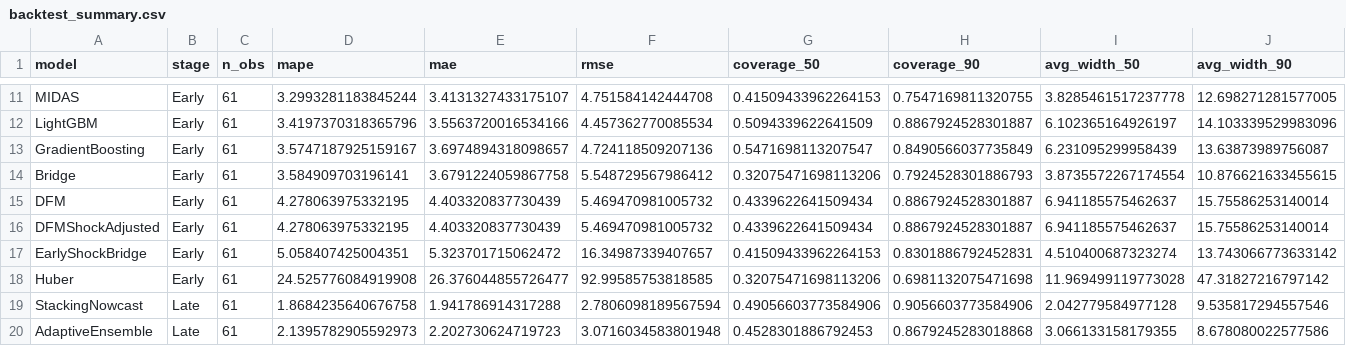
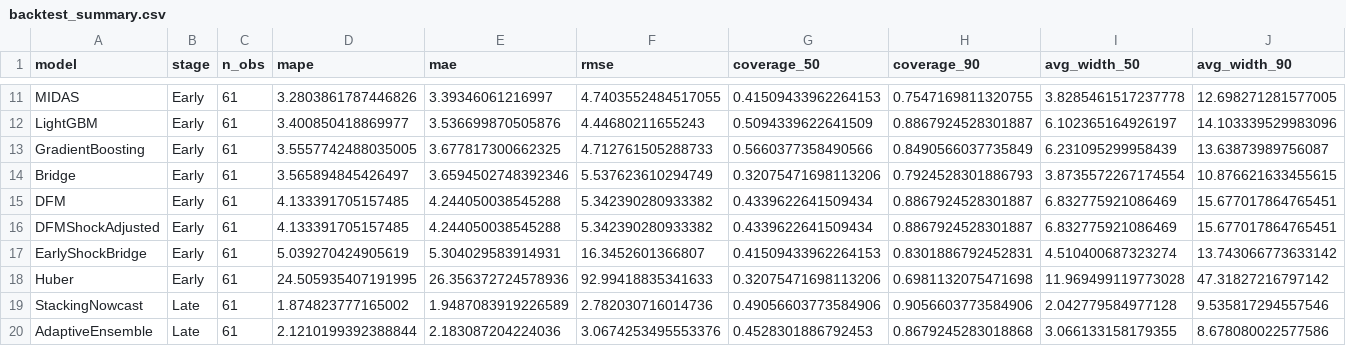
Before and after one commit to HAYKOZAQ/GDP-Nowcasting, a CSV file: nowcasting_results/backtest_summary.csv, drawn as a sheet; only a part is shown, gaps mark what is left out; the diff covers the shown part only; the diff names each change by its address in the sheet, - before the commit and + after, or states it on an @@ line.

```diff
--- a/nowcasting_results/backtest_summary.csv
+++ b/nowcasting_results/backtest_summary.csv
-D11 (mape): 3.2993281183845244
+D11 (mape): 3.2803861787446826
-E11 (mae): 3.4131327433175107
+E11 (mae): 3.39346061216997
-F11 (rmse): 4.751584142444708
+F11 (rmse): 4.7403552484517055
-D12 (mape): 3.4197370318365796
+D12 (mape): 3.400850418869977
-E12 (mae): 3.5563720016534166
+E12 (mae): 3.536699870505876
-F12 (rmse): 4.457362770085534
+F12 (rmse): 4.44680211655243
-D13 (mape): 3.5747187925159167
+D13 (mape): 3.5557742488035005
-E13 (mae): 3.6974894318098657
+E13 (mae): 3.677817300662325
-F13 (rmse): 4.724118509207136
+F13 (rmse): 4.712761505288733
-G13 (coverage_50): 0.5471698113207547
+G13 (coverage_50): 0.5660377358490566
-D14 (mape): 3.584909703196141
+D14 (mape): 3.565894845426497
-E14 (mae): 3.6791224059867758
+E14 (mae): 3.6594502748392346
-F14 (rmse): 5.548729567986412
+F14 (rmse): 5.537623610294749
-D15:D16 (mape): 4.278063975332195
+D15:D16 (mape): 4.133391705157485
-E15:E16 (mae): 4.403320837730439
+E15:E16 (mae): 4.244050038545288
-F15:F16 (rmse): 5.469470981005732
+F15:F16 (rmse): 5.342390280933382
-I15:I16 (avg_width_50): 6.941185575462637
+I15:I16 (avg_width_50): 6.832775921086469
-J15:J16 (avg_width_90): 15.75586253140014
+J15:J16 (avg_width_90): 15.677017864765451
-D17 (mape): 5.058407425004351
+D17 (mape): 5.039270424905619
-E17 (mae): 5.323701715062472
+E17 (mae): 5.304029583914931
-F17 (rmse): 16.34987339407657
+F17 (rmse): 16.3452601366807
-D18 (mape): 24.525776084919908
+D18 (mape): 24.505935407191995
-E18 (mae): 26.376044855726477
+E18 (mae): 26.356372724578936
-F18 (rmse): 92.99585753818585
+F18 (rmse): 92.99418835341633
-D19 (mape): 1.8684235640676758
+D19 (mape): 1.874823777165002
-E19 (mae): 1.941786914317288
+E19 (mae): 1.9487083919226589
-F19 (rmse): 2.7806098189567594
+F19 (rmse): 2.782030716014736
-D20 (mape): 2.1395782905592973
+D20 (mape): 2.1210199392388844
-E20 (mae): 2.202730624719723
+E20 (mae): 2.183087204224036
-F20 (rmse): 3.0716034583801948
+F20 (rmse): 3.0674253495553376
```
Also changed, not shown: 1 added row, 1 removed row and 118 edited cells elsewhere in this file, nowcasting_results/backtest_predictions.csv, nowcasting_results/backtest_summary_detailed.csv, 15 other files.
